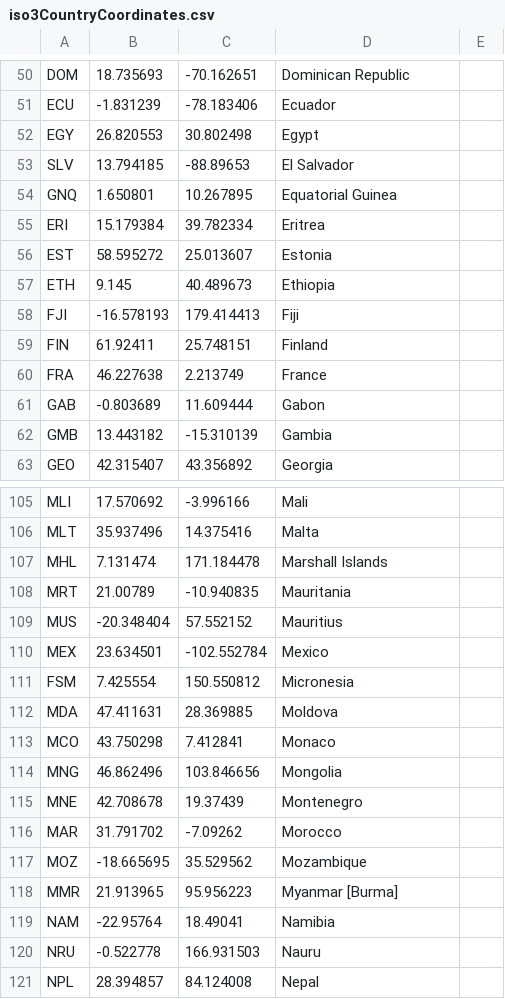
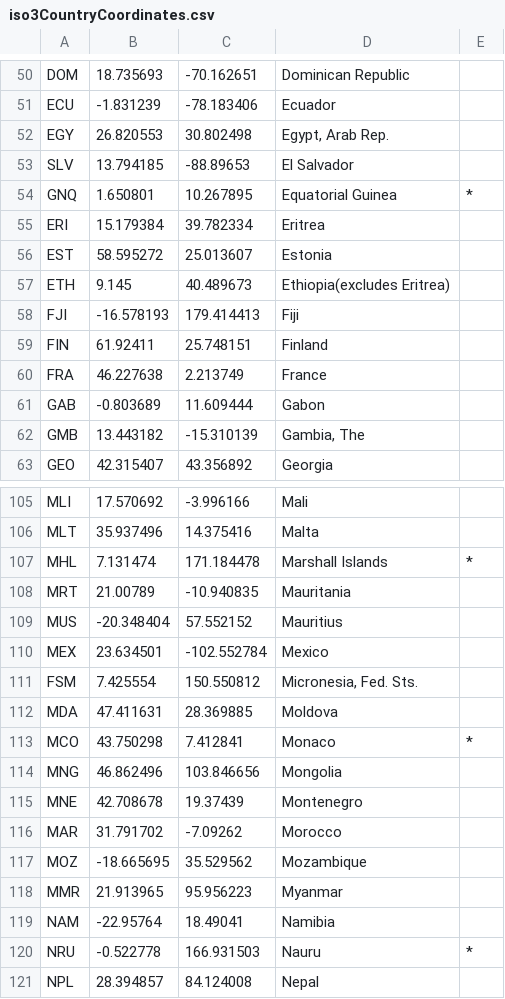
Before and after one commit to mcmaceac/EECS4414-Project, a CSV file: iso3CountryCoordinates.csv, drawn as a sheet; only a part is shown, gaps mark what is left out; the diff covers the shown part only; the diff names each change by its address in the sheet, - before the commit and + after, or states it on an @@ line.

```diff
--- a/iso3CountryCoordinates.csv
+++ b/iso3CountryCoordinates.csv
-D52: Egypt
+D52: Egypt, Arab Rep.
-E54: (empty)
+E54: *
-D57: Ethiopia
+D57: Ethiopia(excludes Eritrea)
-D62: Gambia
+D62: Gambia, The
-E107: (empty)
+E107: *
-D111: Micronesia
+D111: Micronesia, Fed. Sts.
-E113: (empty)
+E113: *
-D118: Myanmar [Burma]
+D118: Myanmar
-E120: (empty)
+E120: *
```
Also changed, not shown: 27 edited cells elsewhere in this file.
